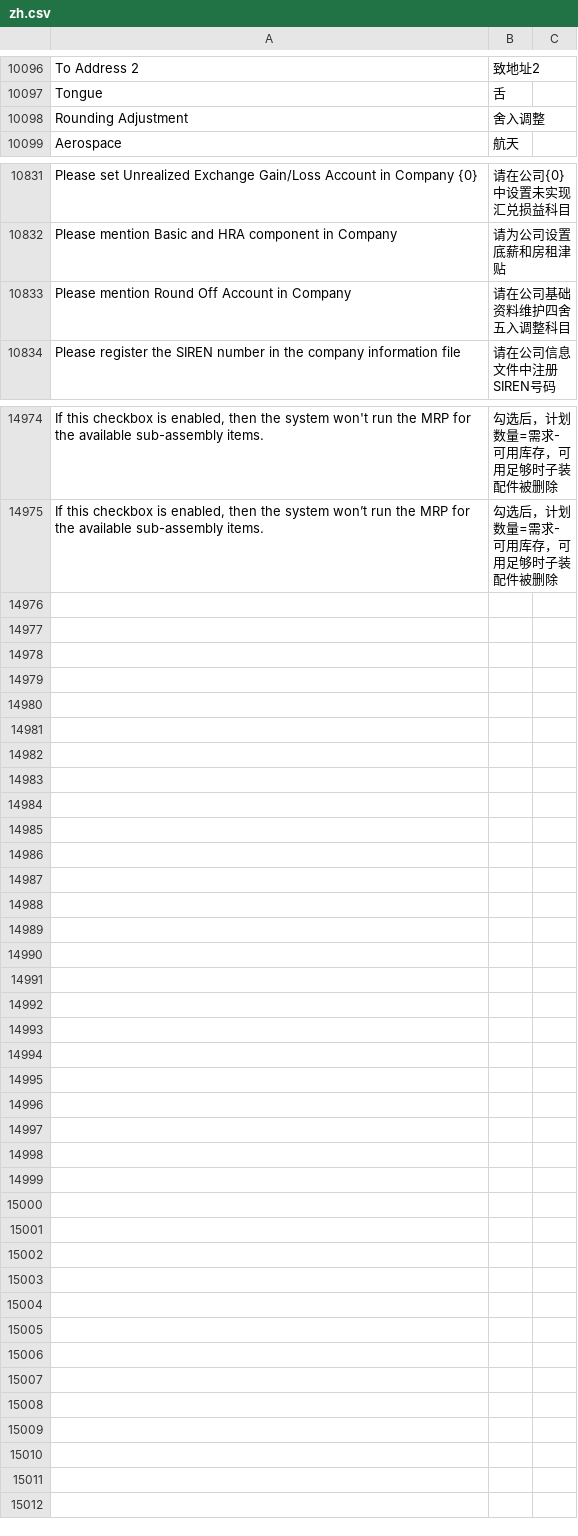
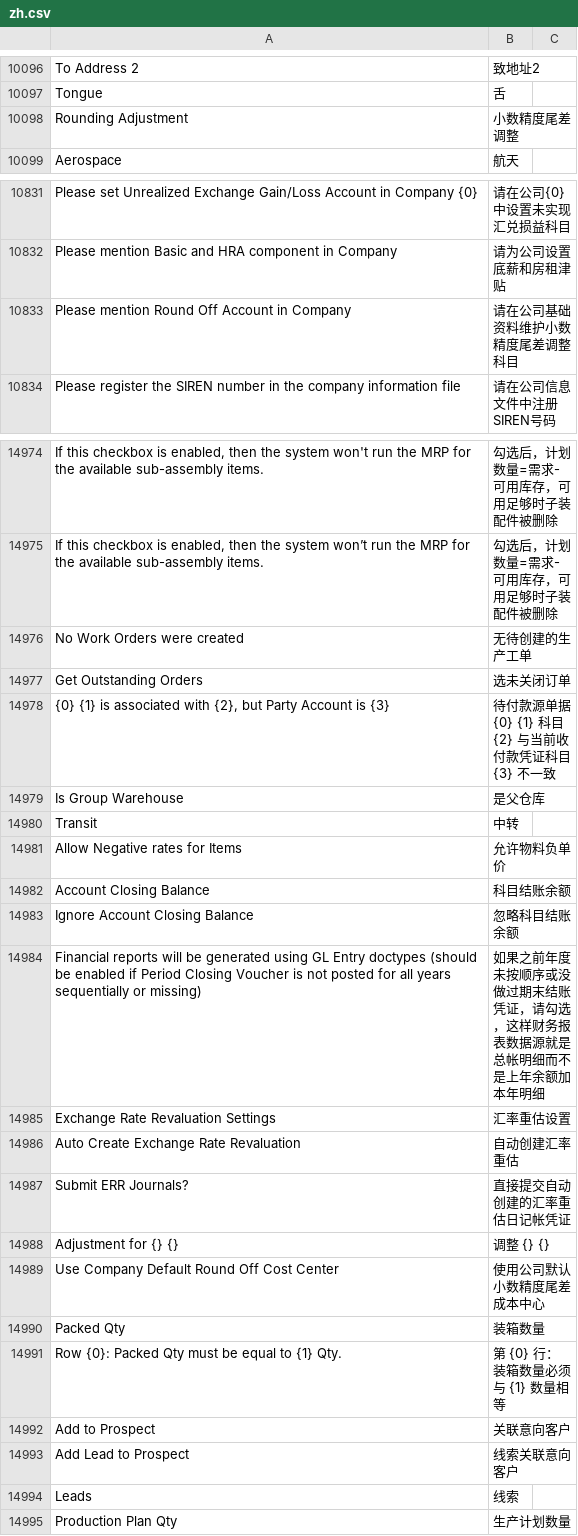
Before and after one commit to z1coyan/erpnext_chinese, a CSV file: erpnext_chinese/translations/zh.csv, drawn as a sheet; only a part is shown, gaps mark what is left out; the diff covers the shown part only; the diff names each change by its address in the sheet, - before the commit and + after, or states it on an @@ line.

```diff
--- a/erpnext_chinese/translations/zh.csv
+++ b/erpnext_chinese/translations/zh.csv
-B10098: 舍入调整
+B10098: 小数精度尾差调整
-B10833: 请在公司基础资料维护四舍五入调整科目
+B10833: 请在公司基础资料维护小数精度尾差调整科目
+row 14976: No Work Orders were created | 无待创建的生产工单
+row 14977: Get Outstanding Orders | 选未关闭订单
+row 14978: {0} {1} is associated with {2}, but Party Account is {3} | 待付款源单据 {0} {1} 科目 {2} 与当前收付款凭证科目 {3} 不一致
+row 14979: Is Group Warehouse | 是父仓库
+row 14980: Transit | 中转
+row 14981: Allow Negative rates for Items | 允许物料负单价
+row 14982: Account Closing Balance | 科目结账余额
+row 14983: Ignore Account Closing Balance | 忽略科目结账余额
+row 14984: Financial reports will be generated using GL Entry doctypes (should be enabled if Period Closing Voucher is not posted for all years sequentially or missing) | 如果之前年度未按顺序或没做过期末结账凭证，请勾选，这样财务报表数据源就是总帐明细而不是上年余额加本年明细
+row 14985: Exchange Rate Revaluation Settings | 汇率重估设置
+row 14986: Auto Create Exchange Rate Revaluation | 自动创建汇率重估
+row 14987: Submit ERR Journals? | 直接提交自动创建的汇率重估日记帐凭证
+row 14988: Adjustment for {} {} | 调整 {} {}
+row 14989: Use Company Default Round Off Cost Center | 使用公司默认小数精度尾差成本中心
+row 14990: Packed Qty | 装箱数量
+row 14991: Row {0}: Packed Qty must be equal to {1} Qty. | 第 {0} 行：装箱数量必须与 {1} 数量相等
+row 14992: Add to Prospect | 关联意向客户
+row 14993: Add Lead to Prospect | 线索关联意向客户
+row 14994: Leads | 线索
+row 14995: Production Plan Qty | 生产计划数量
```
Also changed, not shown: 11 edited cells elsewhere in this file, 1 other file.
